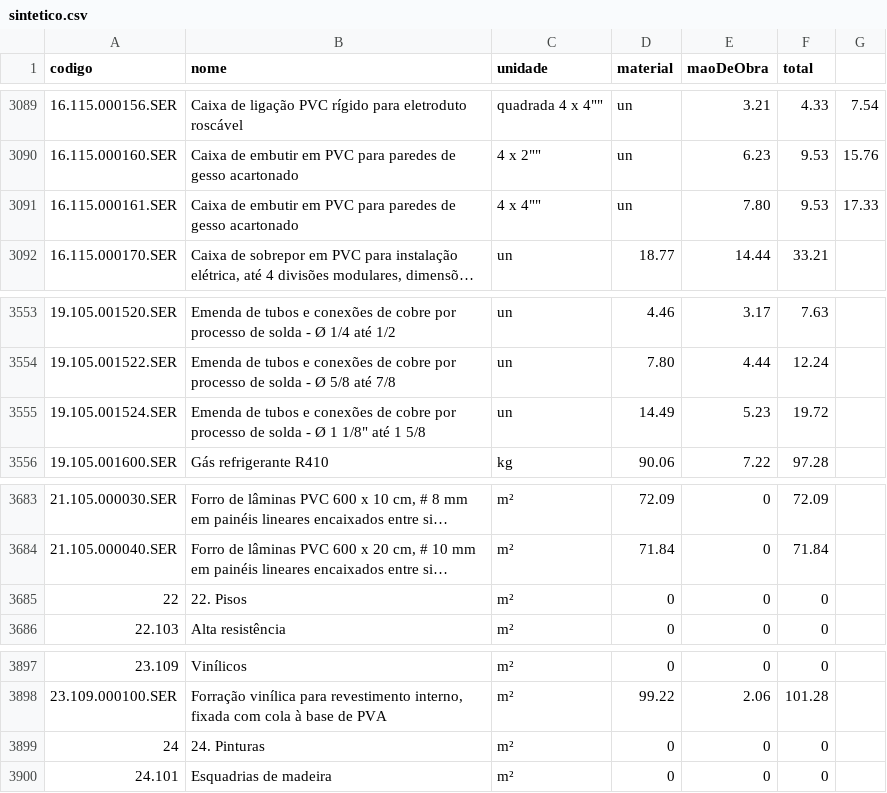
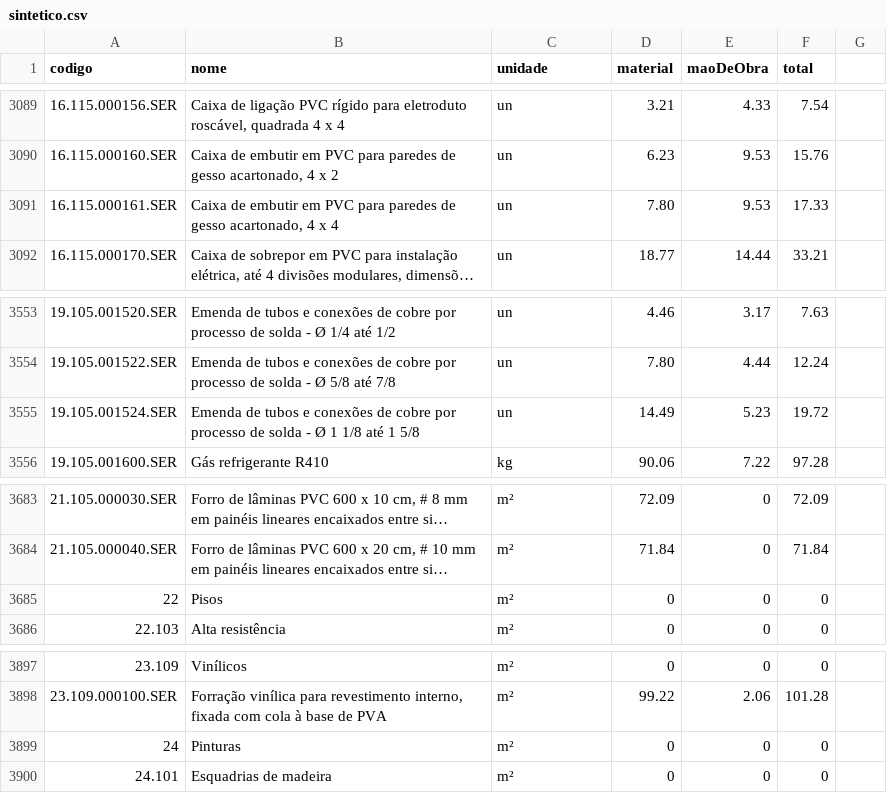
Before and after one commit to andremc331/app-DAFFI, a CSV file: back/src/data/sintetico.csv, drawn as a sheet; only a part is shown, gaps mark what is left out; long unchanged cells end in …; the diff covers the shown part only; the diff names each change by its address in the sheet, - before the commit and + after, or states it on an @@ line.

```diff
--- a/back/src/data/sintetico.csv
+++ b/back/src/data/sintetico.csv
-B3089 (nome): …para eletroduto roscável
+B3089 (nome): …para eletroduto roscável, quadrada 4 x 4
-C3089 (unidade): quadrada 4 x 4""
+C3089 (unidade): un
-D3089 (material): un
+D3089 (material): 3.21
-E3089 (maoDeObra): 3.21
+E3089 (maoDeObra): 4.33
-F3089 (total): 4.33
+F3089 (total): 7.54
-G3089: 7.54
+G3089: (empty)
-B3090 (nome): …de gesso acartonado
+B3090 (nome): …de gesso acartonado, 4 x 2
-C3090 (unidade): 4 x 2""
+C3090 (unidade): un
-D3090 (material): un
+D3090 (material): 6.23
-E3090 (maoDeObra): 6.23
+E3090 (maoDeObra): 9.53
-F3090 (total): 9.53
+F3090 (total): 15.76
-G3090: 15.76
+G3090: (empty)
-B3091 (nome): …de gesso acartonado
+B3091 (nome): …de gesso acartonado, 4 x 4
-C3091 (unidade): 4 x 4""
+C3091 (unidade): un
-D3091 (material): un
+D3091 (material): 7.80
-E3091 (maoDeObra): 7.80
+E3091 (maoDeObra): 9.53
-F3091 (total): 9.53
+F3091 (total): 17.33
-G3091: 17.33
+G3091: (empty)
-B3555 (nome): …Ø 1 1/8" até 1…
+B3555 (nome): …Ø 1 1/8 até 1…
-B3685 (nome): 22. Pisos
+B3685 (nome): Pisos
-B3899 (nome): 24. Pinturas
+B3899 (nome): Pinturas
```
Also changed, not shown: 36 edited cells elsewhere in this file, 2 other files.
